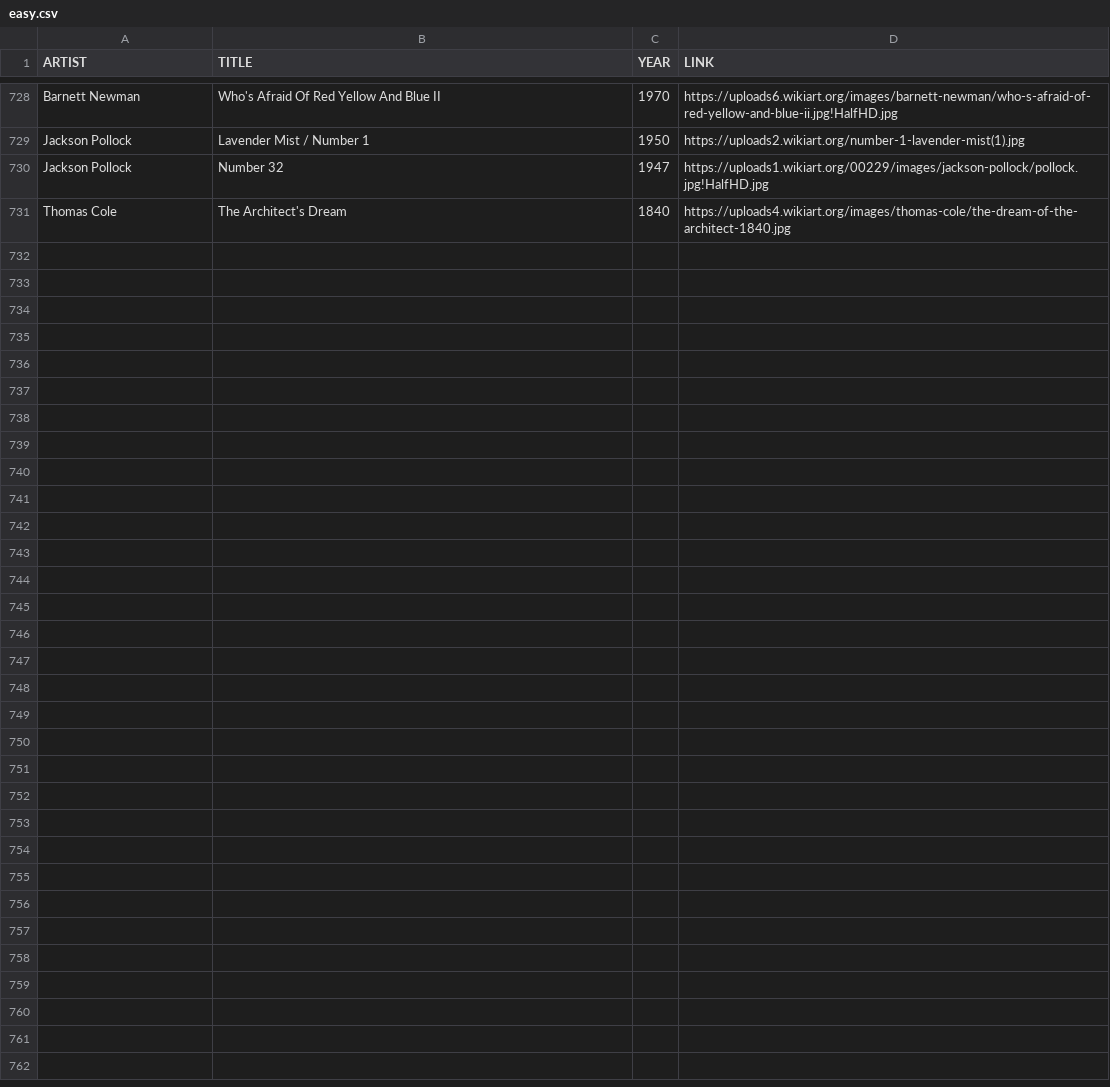
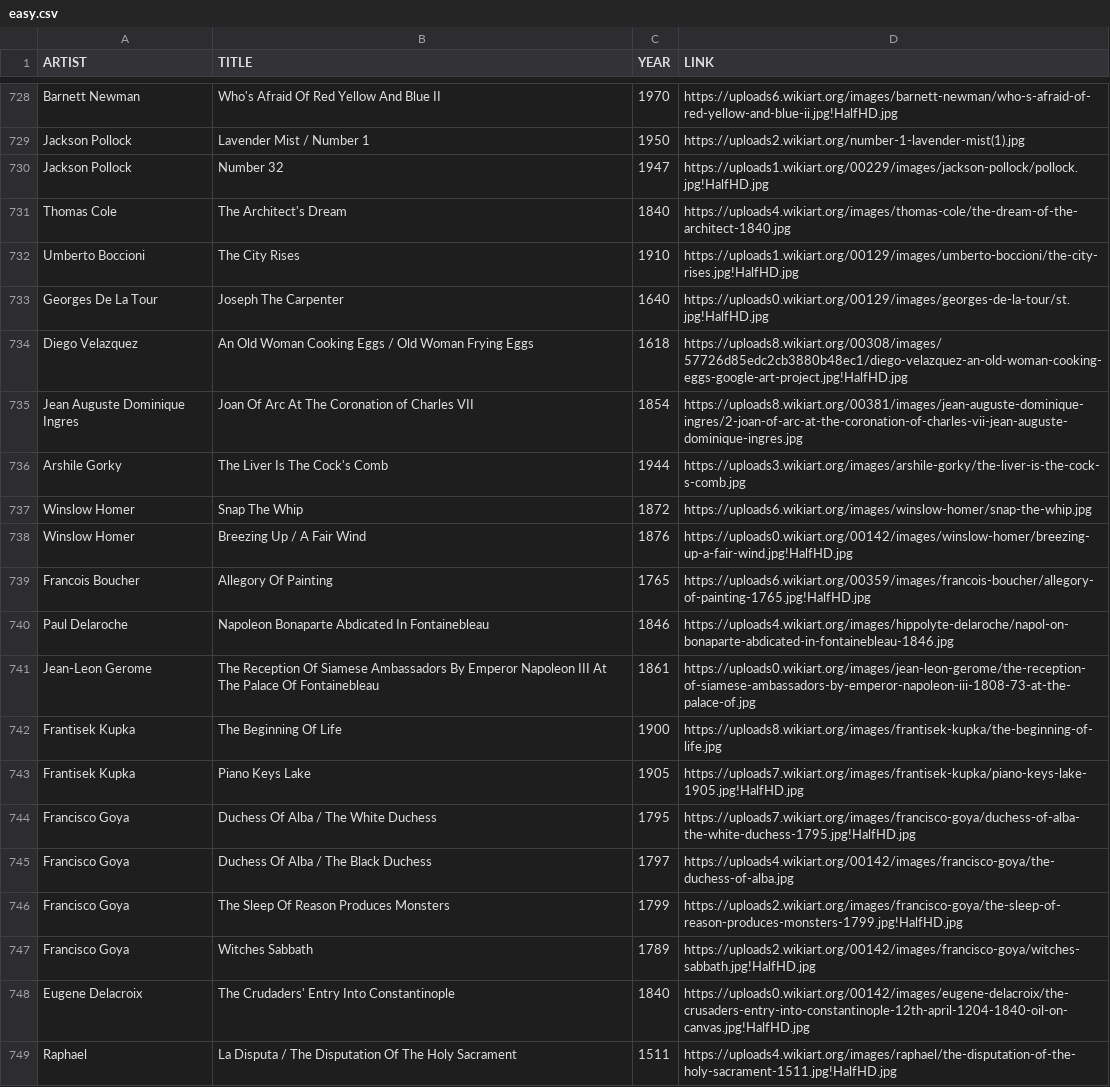
Before and after one commit to kaisjessa/PaintingTriviaBot, a CSV file: databases/easy.csv, drawn as a sheet; only a part is shown, gaps mark what is left out.

Commit message:
update easy

```diff
--- a/databases/easy.csv
+++ b/databases/easy.csv
@@ -731 +731,19 @@ Jackson Pollock,Number 32,1947,https://uploads1.wikiart.org/00229/images/jackson
 Thomas Cole,The Architect's Dream,1840,https://uploads4.wikiart.org/images/thomas-cole/the-dream-of-the-architect-1840.jpg
+Umberto Boccioni,The City Rises,1910,https://uploads1.wikiart.org/00129/images/umberto-boccioni/the-city-rises.jpg!HalfHD.jpg
+Georges De La Tour,Joseph The Carpenter,1640,https://uploads0.wikiart.org/00129/images/georges-de-la-tour/st.jpg!HalfHD.jpg
+Diego Velazquez,An Old Woman Cooking Eggs / Old Woman Frying Eggs,1618,https://uploads8.wikiart.org/00308/images/57726d85edc2cb3880b48ec1/diego-velazquez-an-old-woman-cooking-eggs-google-art-project.jpg!HalfHD.jpg
+Jean Auguste Dominique Ingres,Joan Of Arc At The Coronation of Charles VII,1854,https://uploads8.wikiart.org/00381/images/jean-auguste-dominique-ingres/2-joan-of-arc-at-the-coronation-of-charles-vii-jean-auguste-dominique-ingres.jpg
+Arshile Gorky,The Liver Is The Cock's Comb,1944,https://uploads3.wikiart.org/images/arshile-gorky/the-liver-is-the-cock-s-comb.jpg
+Winslow Homer,Snap The Whip,1872,https://uploads6.wikiart.org/images/winslow-homer/snap-the-whip.jpg
+Winslow Homer,Breezing Up / A Fair Wind,1876,https://uploads0.wikiart.org/00142/images/winslow-homer/breezing-up-a-fair-wind.jpg!HalfHD.jpg
+Francois Boucher,Allegory Of Painting,1765,https://uploads6.wikiart.org/00359/images/francois-boucher/allegory-of-painting-1765.jpg!HalfHD.jpg
+Paul Delaroche,Napoleon Bonaparte Abdicated In Fontainebleau,1846,https://uploads4.wikiart.org/images/hippolyte-delaroche/napol-on-bonaparte-abdicated-in-fontainebleau-1846.jpg
+Jean-Leon Gerome,The Reception Of Siamese Ambassadors By Emperor Napoleon III At The Palace Of Fontainebleau,1861,https://uploads0.wikiart.org/images/jean-leon-gerome/the-reception-of-siamese-ambassadors-by-emperor-napoleon-iii-1808-73-at-the-palace-of.jpg
+Frantisek Kupka,The Beginning Of Life,1900,https://uploads8.wikiart.org/images/frantisek-kupka/the-beginning-of-life.jpg
+Frantisek Kupka,Piano Keys Lake,1905,https://uploads7.wikiart.org/images/frantisek-kupka/piano-keys-lake-1905.jpg!HalfHD.jpg
+Francisco Goya,Duchess Of Alba / The White Duchess,1795,https://uploads7.wikiart.org/images/francisco-goya/duchess-of-alba-the-white-duchess-1795.jpg!HalfHD.jpg
+Francisco Goya,Duchess Of Alba / The Black Duchess,1797,https://uploads4.wikiart.org/00142/images/francisco-goya/the-duchess-of-alba.jpg
+Francisco Goya,The Sleep Of Reason Produces Monsters,1799,https://uploads2.wikiart.org/images/francisco-goya/the-sleep-of-reason-produces-monsters-1799.jpg!HalfHD.jpg
+Francisco Goya,Witches Sabbath,1789,https://uploads2.wikiart.org/00142/images/francisco-goya/witches-sabbath.jpg!HalfHD.jpg
+Eugene Delacroix,The Crudaders' Entry Into Constantinople,1840,https://uploads0.wikiart.org/00142/images/eugene-delacroix/the-crusaders-entry-into-constantinople-12th-april-1204-1840-oil-on-canvas.jpg!HalfHD.jpg
+Raphael,La Disputa / The Disputation Of The Holy Sacrament,1511,https://uploads4.wikiart.org/images/raphael/the-disputation-of-the-holy-sacrament-1511.jpg!HalfHD.jpg
```
